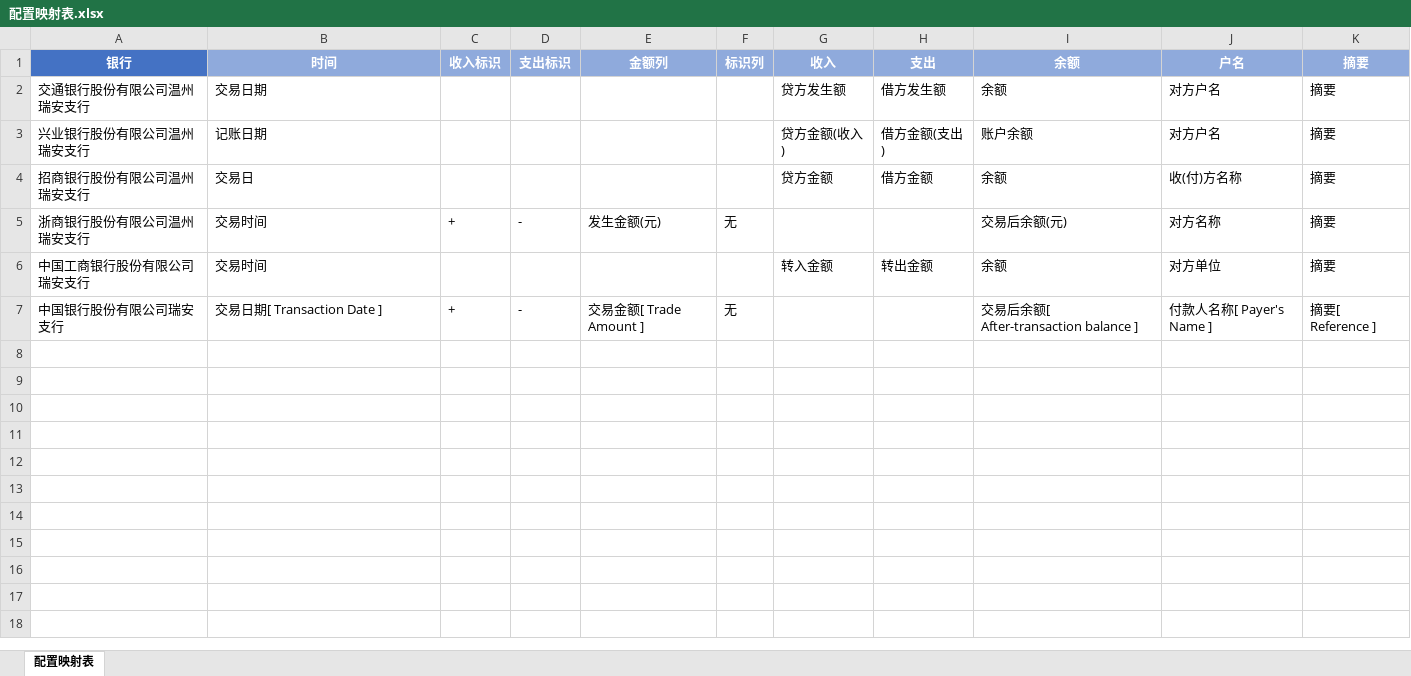
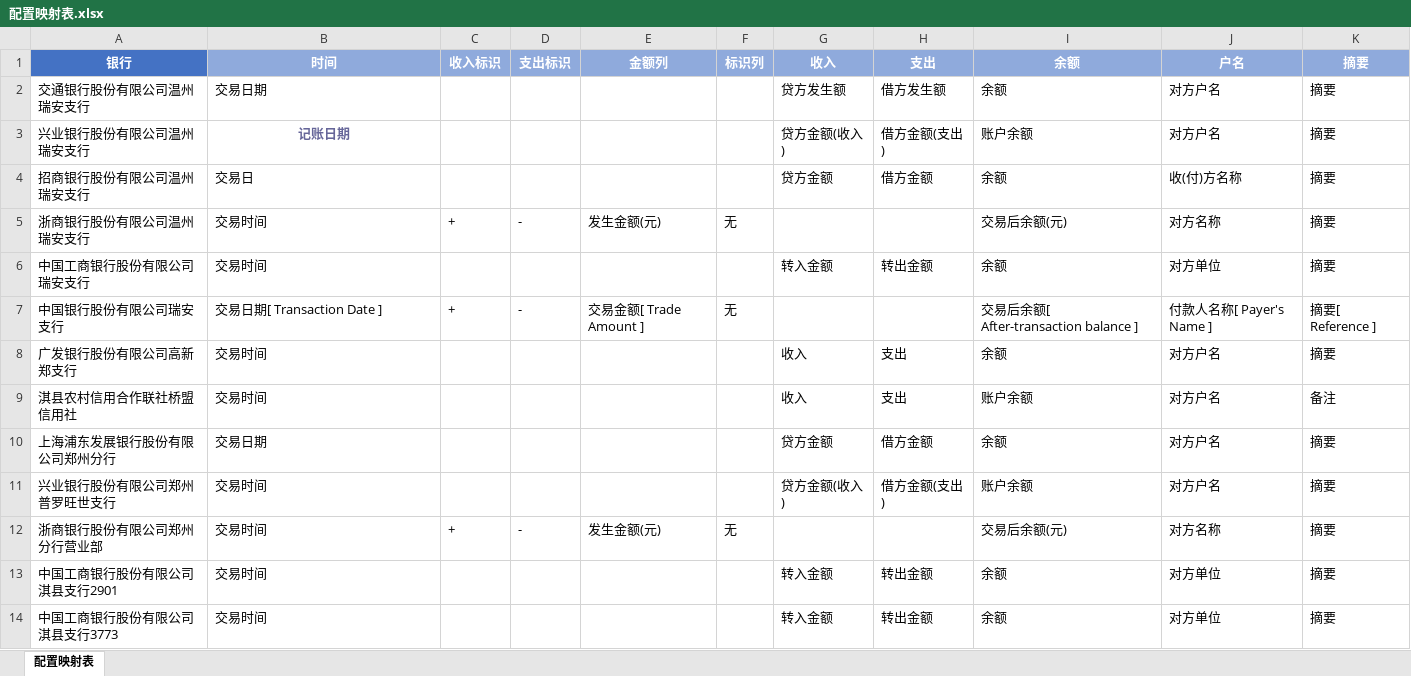
Before and after one commit to yefang008514/DATA_MERGE, an Excel workbook: 配置映射表.xlsx, sheet 配置映射表, drawn as a sheet; only a part is shown; values as stored, in another font and other column widths than the file's, no borders; the diff covers the shown part only; the diff names each change by its address in the sheet, - before the commit and + after, or states it on an @@ line.

```diff
--- a/配置映射表.xlsx (sheet 配置映射表)
+++ b/配置映射表.xlsx (sheet 配置映射表)
@@ B3 bold: off → on, text colour: black → #666699, alignment: left → center @@
+row 8: 广发银行股份有限公司高新郑支行 | 交易时间 |  |  |  |  | 收入 | 支出 | 余额 | 对方户名 | 摘要
+row 9: 淇县农村信用合作联社桥盟信用社 | 交易时间 |  |  |  |  | 收入 | 支出 | 账户余额 | 对方户名 | 备注
+row 10: 上海浦东发展银行股份有限公司郑州分行 | 交易日期 |  |  |  |  | 贷方金额 | 借方金额 | 余额 | 对方户名 | 摘要
+row 11: 兴业银行股份有限公司郑州普罗旺世支行 | 交易时间 |  |  |  |  | 贷方金额(收入) | 借方金额(支出) | 账户余额 | 对方户名 | 摘要
+row 12: 浙商银行股份有限公司郑州分行营业部 | 交易时间 | + | - | 发生金额(元) | 无 |  |  | 交易后余额(元) | 对方名称 | 摘要
+row 13: 中国工商银行股份有限公司淇县支行2901 | 交易时间 |  |  |  |  | 转入金额 | 转出金额 | 余额 | 对方单位 | 摘要
+row 14: 中国工商银行股份有限公司淇县支行3773 | 交易时间 |  |  |  |  | 转入金额 | 转出金额 | 余额 | 对方单位 | 摘要
```
Also changed, not shown: 12 added rows elsewhere in this sheet, 34 other files.
